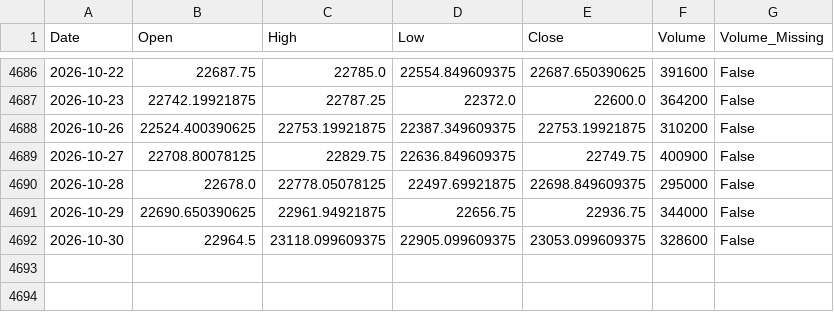
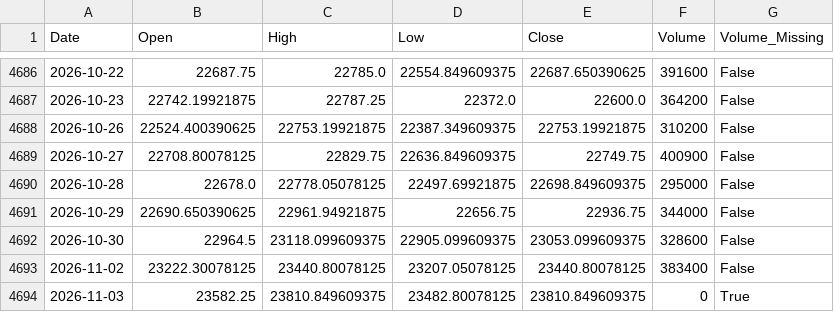
Before and after one commit to Abhi-Tech-Sys/market-intelligence-project, a CSV file: backend/data/processed/nifty50_clean.csv, drawn as a sheet; only a part is shown, gaps mark what is left out; the diff names each change by its address in the sheet, - before the commit and + after, or states it on an @@ line.

```diff
--- a/backend/data/processed/nifty50_clean.csv
+++ b/backend/data/processed/nifty50_clean.csv
+row 4693: 2026-11-02 | 23222.30078125 | 23440.80078125 | 23207.05078125 | 23440.80078125 | 383400 | False
+row 4694: 2026-11-03 | 23582.25 | 23810.849609375 | 23482.80078125 | 23810.849609375 | 0 | True
```
Also changed, not shown: backend/data/raw/nifty50_yahoo_raw.csv, 1 other file.
